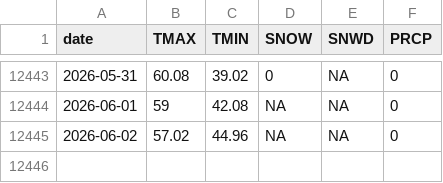
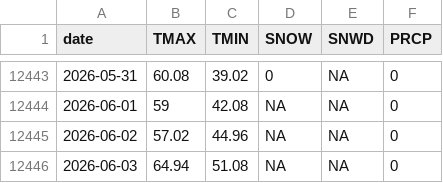
Before and after one commit to adamkc/adamkc.github.io, a CSV file: docs/arcata-weather/ghcn_arcata.csv, drawn as a sheet; only a part is shown, gaps mark what is left out.

```diff
--- a/docs/arcata-weather/ghcn_arcata.csv
+++ b/docs/arcata-weather/ghcn_arcata.csv
@@ -12445 +12445,2 @@ date,TMAX,TMIN,SNOW,SNWD,PRCP
 2026-06-02,57.02,44.96,NA,NA,0
+2026-06-03,64.94,51.08,NA,NA,0
```
Also changed, not shown: 2 other files.
